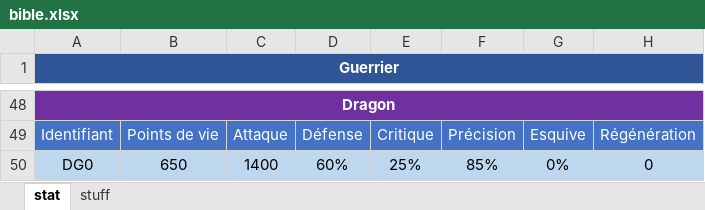
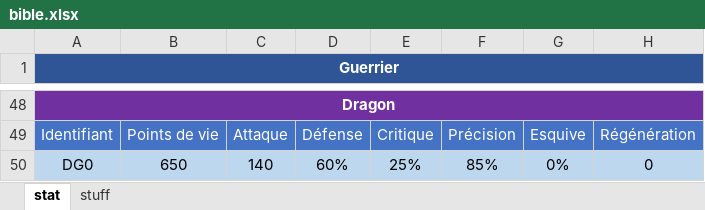
Before and after one commit to DracoTheNoob/DOPJB, an Excel workbook: src/bible.xlsx, sheet stat, drawn as a sheet; only a part is shown, gaps mark what is left out; values as stored, in another font and other column widths than the file's, no borders; conditional formats not drawn; the diff names each change by its address in the sheet, - before the commit and + after, or states it on an @@ line.

```diff
--- a/src/bible.xlsx (sheet stat)
+++ b/src/bible.xlsx (sheet stat)
-C50: 1400
+C50: 140
```
Also changed, not shown: 16 other files.
